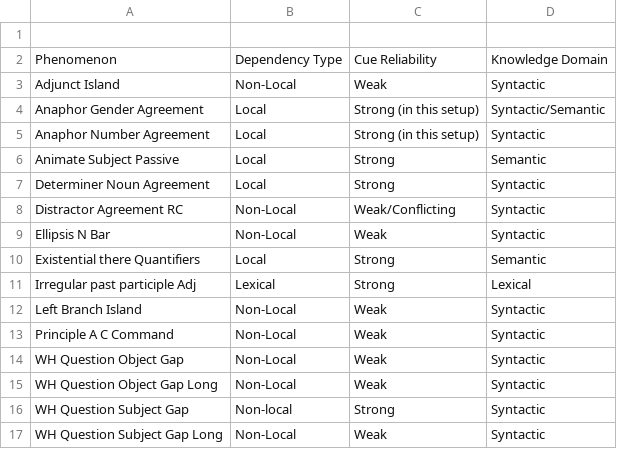
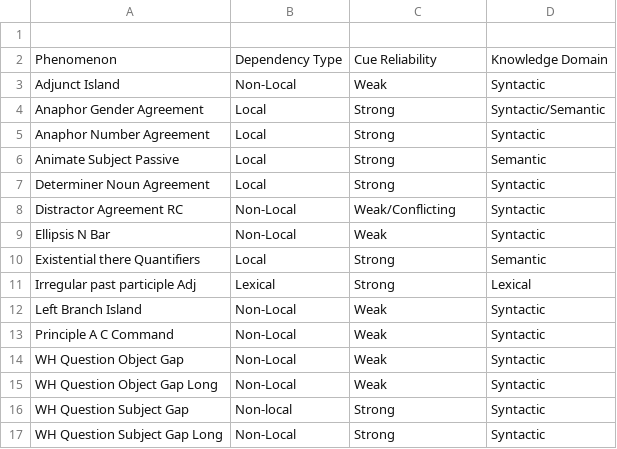
Before and after one commit to ramjanarthan/impossible-languages, a CSV file: data_generation/generation_projects/impossible_blimp/grammatical_phenomena_table.csv, drawn as a sheet.

Commit message:
Add script to generate tables for performance statistics

```diff
--- a/data_generation/generation_projects/impossible_blimp/grammatical_phenomena_table.csv
+++ b/data_generation/generation_projects/impossible_blimp/grammatical_phenomena_table.csv
@@ -3,4 +3,4 @@ Phenomenon,Dependency Type,Cue Reliability,Knowledge Domain
 Adjunct Island,Non-Local,Weak,Syntactic
-Anaphor Gender Agreement,Local,Strong (in this setup),Syntactic/Semantic
-Anaphor Number Agreement,Local,Strong (in this setup),Syntactic
+Anaphor Gender Agreement,Local,Strong,Syntactic/Semantic
+Anaphor Number Agreement,Local,Strong,Syntactic
 Animate Subject Passive,Local,Strong,Semantic
@@ -16,2 +16,2 @@ WH Question Object Gap Long,Non-Local,Weak,Syntactic
 WH Question Subject Gap,Non-local,Strong,Syntactic
-WH Question Subject Gap Long,Non-Local,Weak,Syntactic
+WH Question Subject Gap Long,Non-Local,Strong,Syntactic
```
Also changed, not shown: 5 other files.
